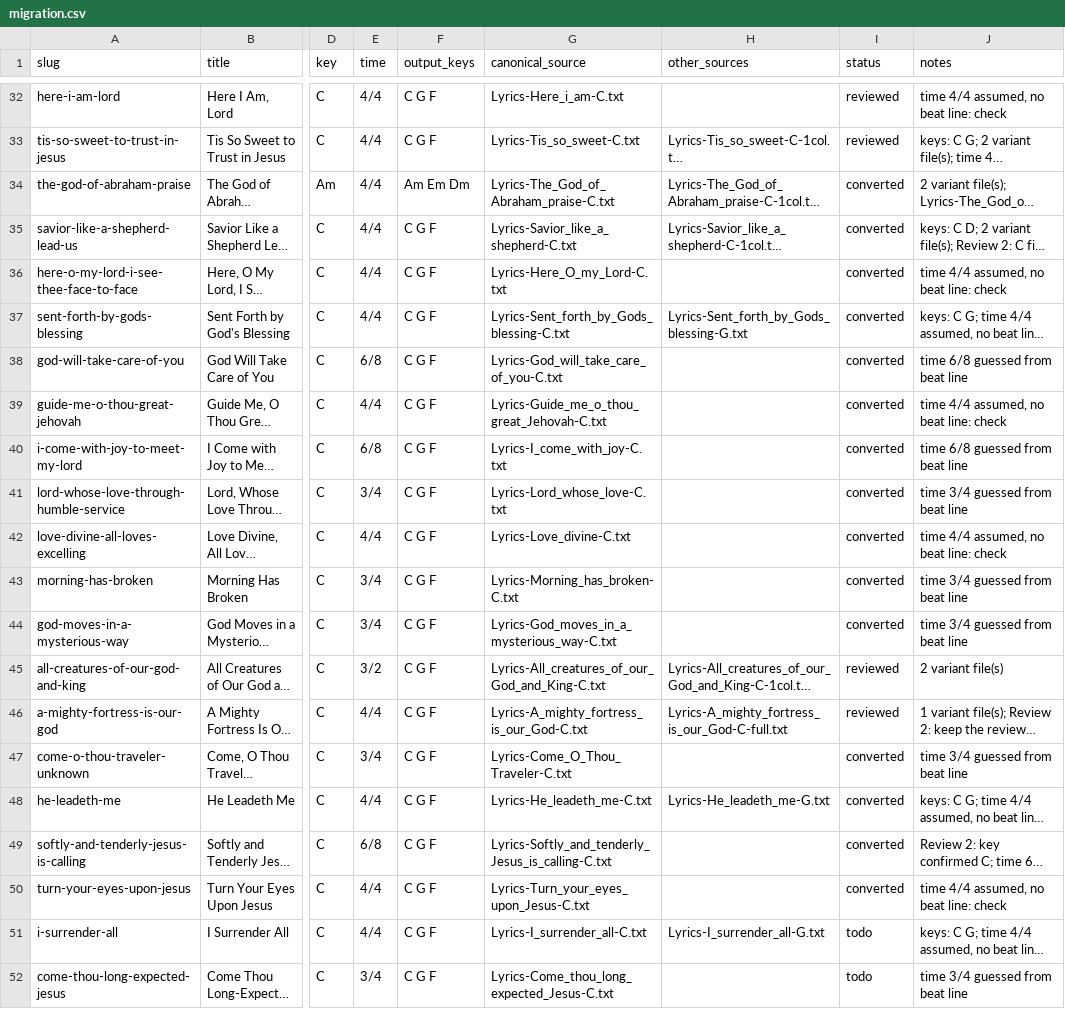
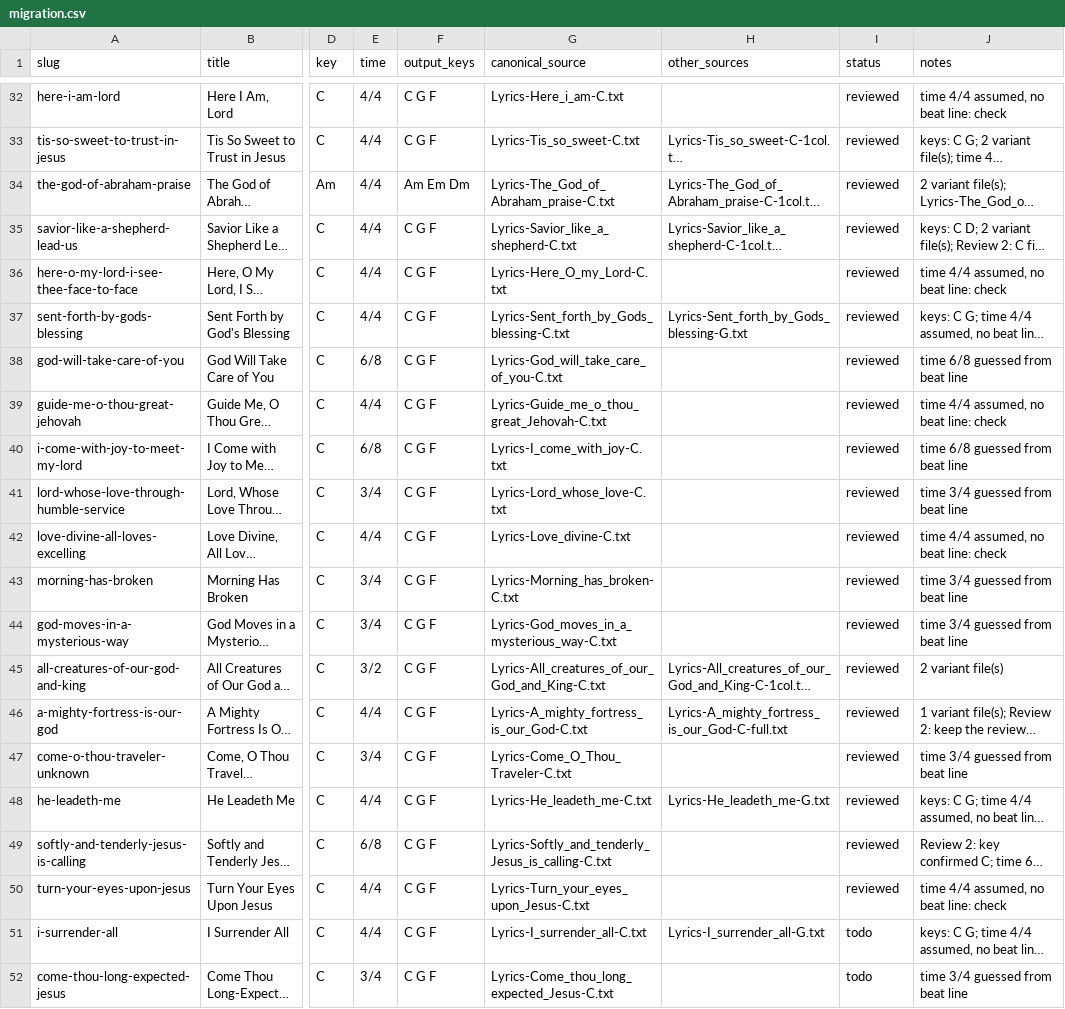
Before and after one commit to lipyeow/ukulele, a CSV file: wiki/migration.csv, drawn as a sheet; only a part is shown, gaps mark what is left out; long unchanged cells end in …; the diff names each change by its address in the sheet, - before the commit and + after, or states it on an @@ line.

```diff
--- a/wiki/migration.csv
+++ b/wiki/migration.csv
-I34:I44 (status): converted
+I34:I44 (status): reviewed
-I47:I50 (status): converted
+I47:I50 (status): reviewed
```
Also changed, not shown: 37 other files.
